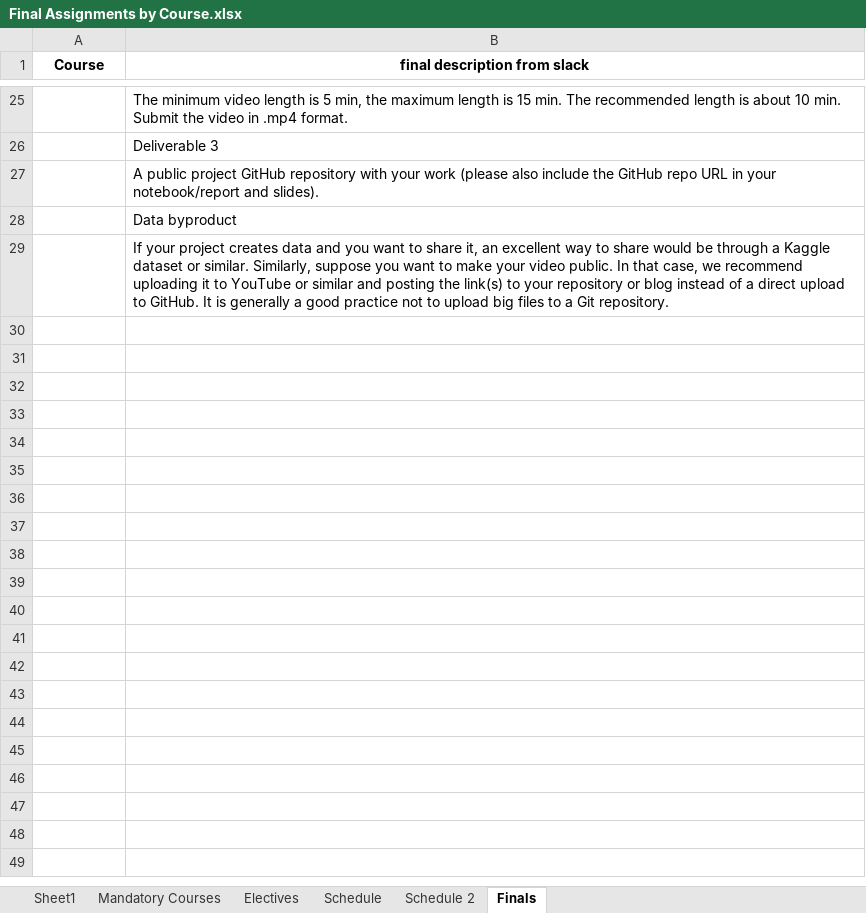
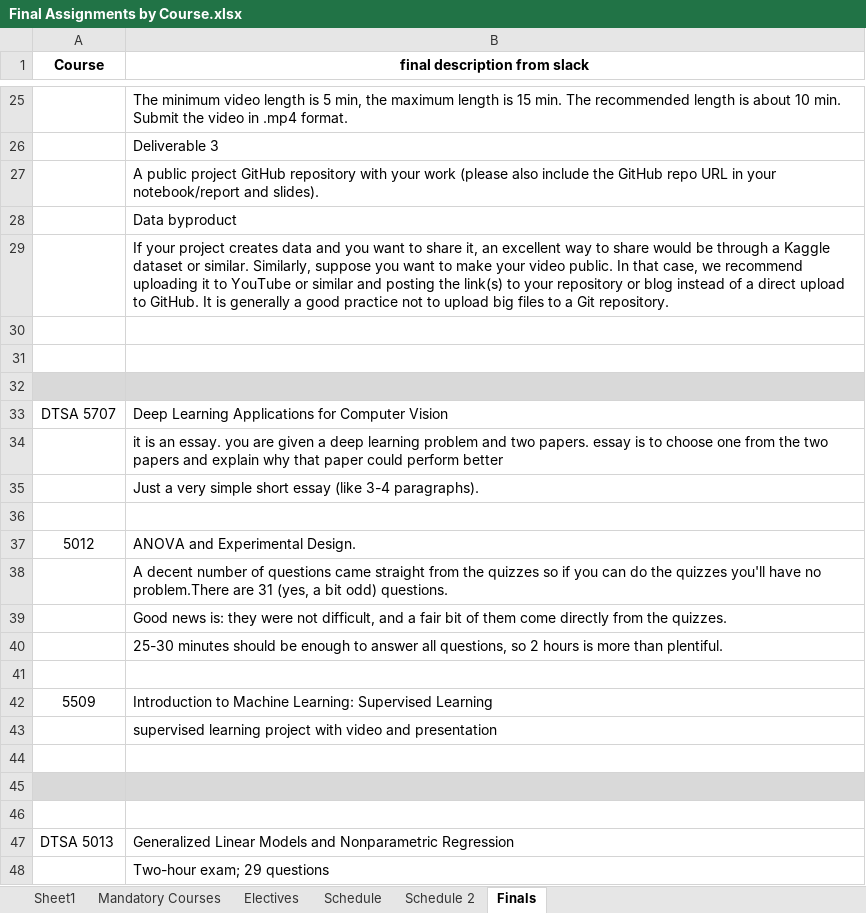
Before and after one commit to RyanJTalbot/MSDS, an Excel workbook: Resources/University of Colorado Boulder/Final Assignments by Course.xlsx, sheet Finals, drawn as a sheet; only a part is shown, gaps mark what is left out; values as stored, in another font and other column widths than the file's, no borders; conditional formats not drawn; the diff covers the shown part only; the diff names each change by its address in the sheet, - before the commit and + after, or states it on an @@ line.

```diff
--- a/Resources/University of Colorado Boulder/Final Assignments by Course.xlsx (sheet Finals)
+++ b/Resources/University of Colorado Boulder/Final Assignments by Course.xlsx (sheet Finals)
+row 30: (empty)
+row 31: (empty)
+row 32: (empty)
+row 33: DTSA 5707 | Deep Learning Applications for Computer Vision
+row 34:  | it is an essay. you are given a deep learning problem and two papers. essay is to choose one from the two papers and explain why that paper could perform better
+row 35:  | Just a very simple short essay (like 3-4 paragraphs).
+row 36: (empty)
+row 37: 5012 | ANOVA and Experimental Design.
+row 38:  | A decent number of questions came straight from the quizzes so if you can do the quizzes you'll have no problem.There are 31 (yes, a bit odd) questions.
+row 39:  | Good news is: they were not difficult, and a fair bit of them come directly from the quizzes.
+row 40:  | 25-30 minutes should be enough to answer all questions, so 2 hours is more than plentiful.
+row 41: (empty)
+row 42: 5509 | Introduction to Machine Learning: Supervised Learning
+row 43:  | supervised learning project with video and presentation
+row 44: (empty)
+row 45: (empty)
+row 46: (empty)
+row 47: DTSA 5013 | Generalized Linear Models and Nonparametric Regression
+row 48:  | Two-hour exam; 29 questions
```
Also changed, not shown: 25 added rows and cell formats elsewhere in this sheet, sheet Electives, sheet Schedule, sheet Mandatory Courses, formulas that keep their value, 7 other files.
